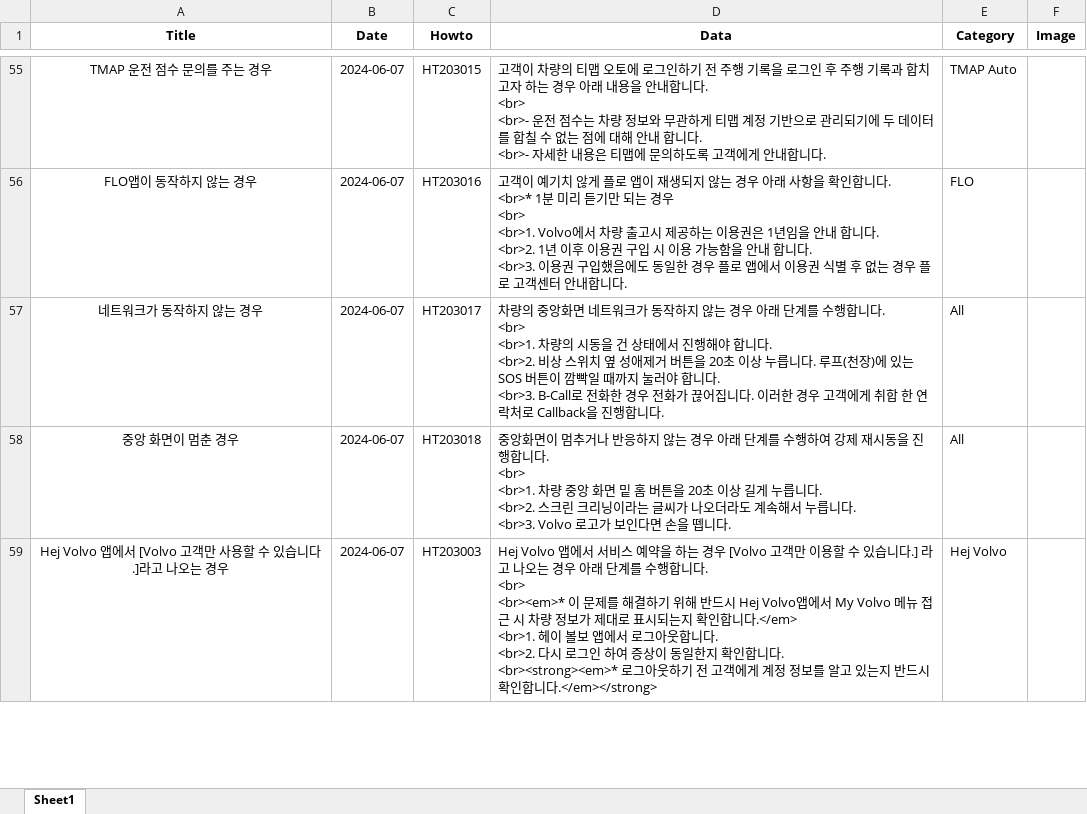
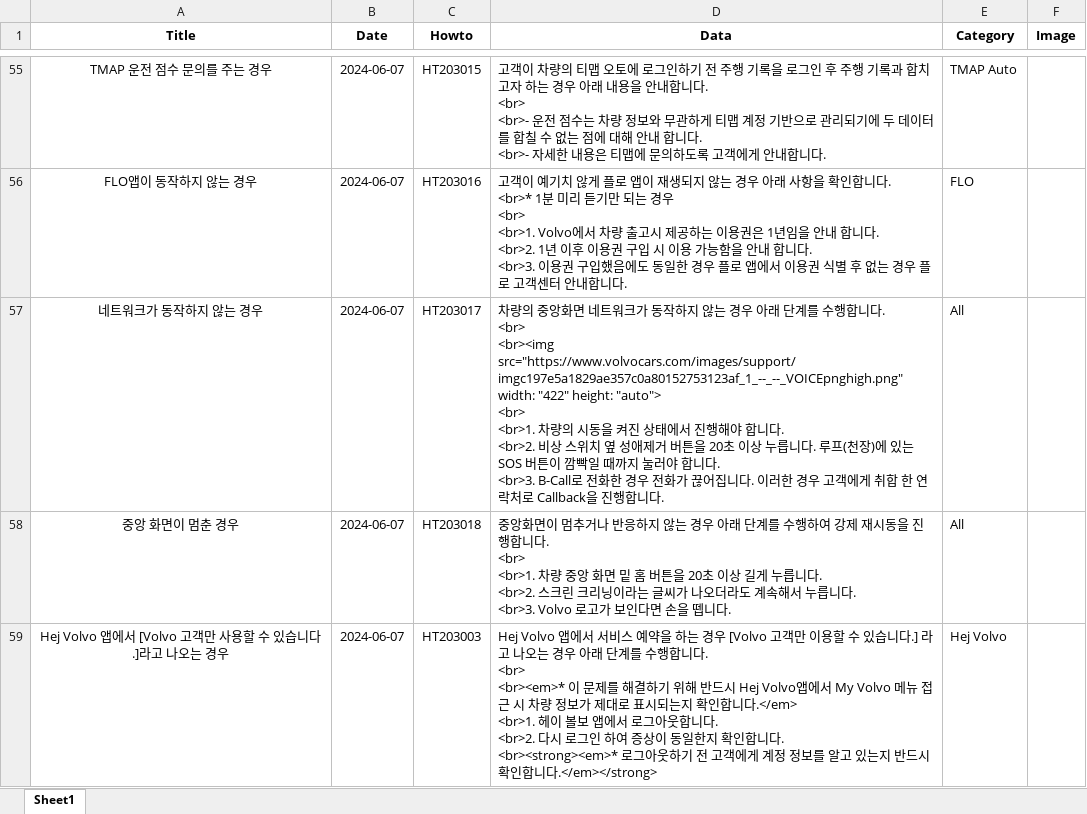
Before and after one commit to hyunos/hyuno.s, an Excel workbook: kbase.xlsx, sheet Sheet1, drawn as a sheet; only a part is shown, gaps mark what is left out; values as stored, in another font and other column widths than the file's, no borders; ↵ is a line break in a cell; the diff names each change by its address in the sheet, - before the commit and + after, or states it on an @@ line.

Commit message:
Add files via upload

```diff
--- a/kbase.xlsx (sheet Sheet1)
+++ b/kbase.xlsx (sheet Sheet1)
-D57 (Data): …니다. ↵ <br> ↵ <br>1. 차량의 시동을 건 상태에…
+D57 (Data): …니다. ↵ <br> ↵ <br><img src="https://www.volvocars.com/images/support/imgc197e5a1829ae357c0a80152753123af_1_--_--_VOICEpnghigh.png" width: "422" height: "auto"> ↵ <br> ↵ <br>1. 차량의 시동을 켜진 상태에…
```
